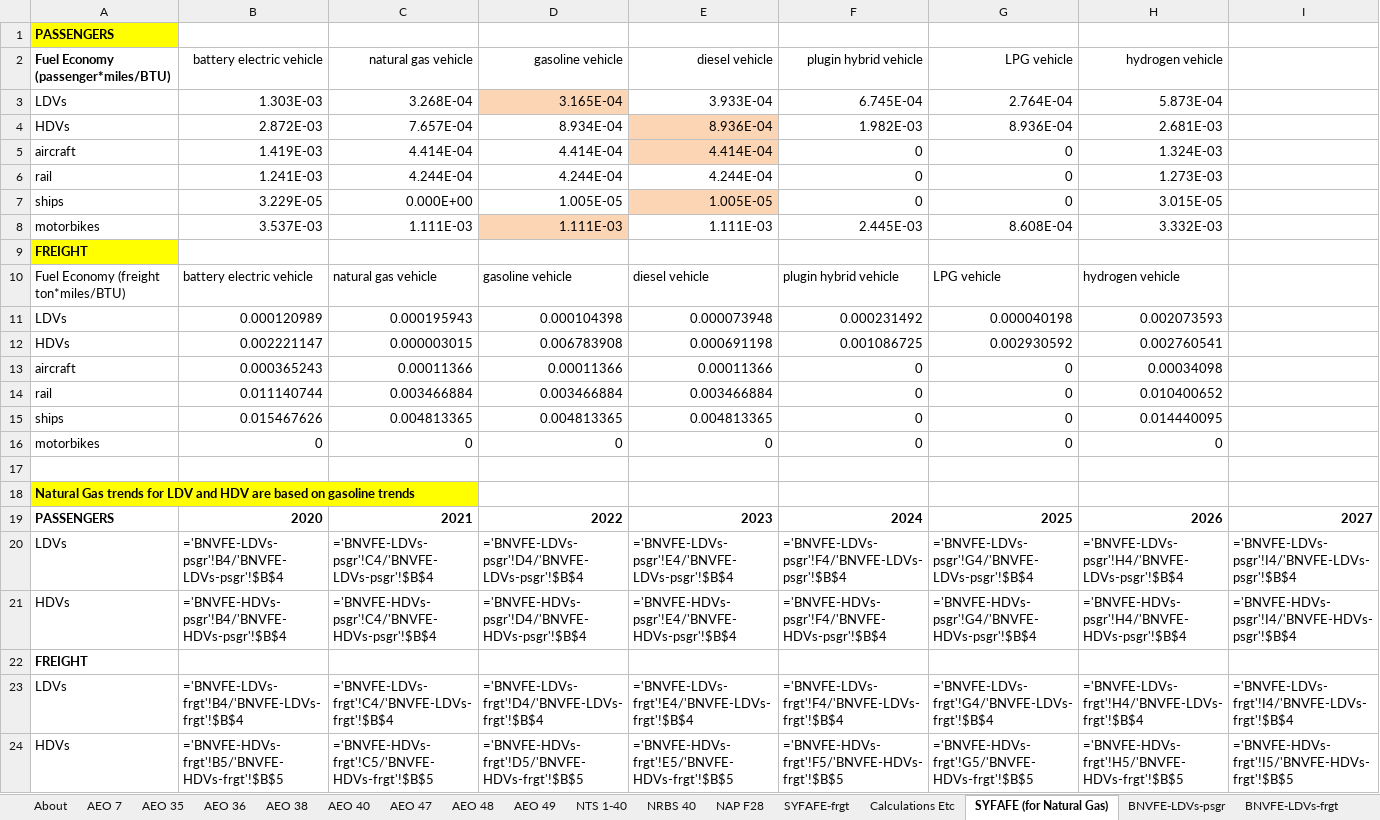
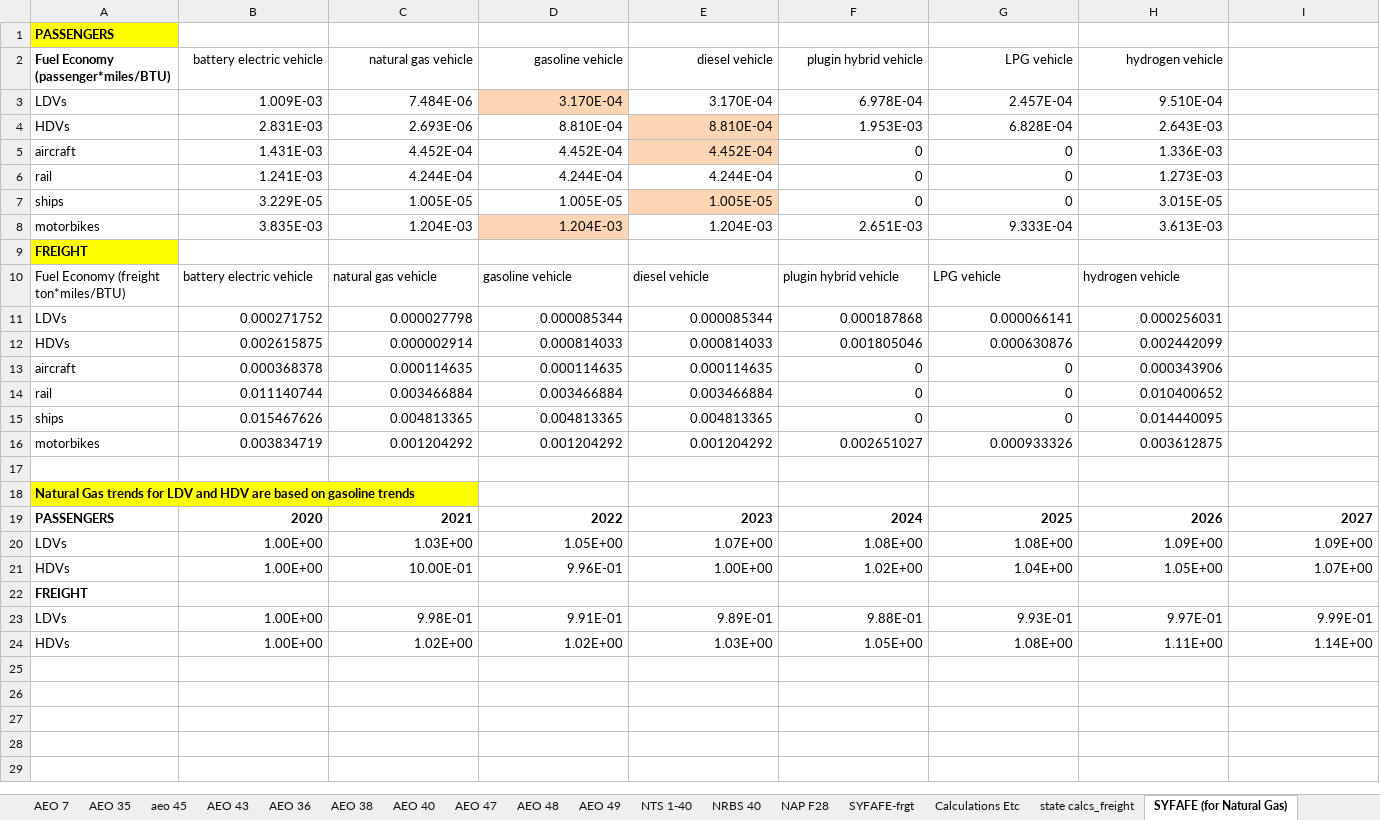
Before and after one commit to EnergyInnovation/eps-oklahoma, an Excel workbook: InputData/trans/BNVFE/BAU New Veh Fuel Economy.xlsx, sheet SYFAFE (for Natural Gas), drawn as a sheet; only a part is shown; values as stored, in another font and other column widths than the file's, no borders; formulas without a stored value are shown as written; removed rows and columns are numbered as before the commit, all else as after; rows hold the shown columns only; the diff names each change by its address in the sheet, - before the commit and + after, or states it on an @@ line.

```diff
--- a/InputData/trans/BNVFE/BAU New Veh Fuel Economy.xlsx (sheet SYFAFE (for Natural Gas))
+++ b/InputData/trans/BNVFE/BAU New Veh Fuel Economy.xlsx (sheet SYFAFE (for Natural Gas))
+sheet tab: aeo 45
+sheet tab: AEO 43
+sheet tab: state calcs_freight
-row 3: LDVs | 1.303E-03 | 3.268E-04 | 3.165E-04 | 3.933E-04 | 6.745E-04 | 2.764E-04 | 5.873E-04
-row 4: HDVs | 2.872E-03 | 7.657E-04 | 8.934E-04 | 8.936E-04 | 1.982E-03 | 8.936E-04 | 2.681E-03
+row 3: LDVs | 1.009E-03 | 7.484E-06 | 3.170E-04 | 3.170E-04 | 6.978E-04 | 2.457E-04 | 9.510E-04
+row 4: HDVs | 2.831E-03 | 2.693E-06 | 8.810E-04 | 8.810E-04 | 1.953E-03 | 6.828E-04 | 2.643E-03
-B5 (battery electric vehicle): 1.419E-03
+B5 (battery electric vehicle): 1.431E-03
-C5 (natural gas vehicle): 4.414E-04
+C5 (natural gas vehicle): 4.452E-04
-D5 (gasoline vehicle): 4.414E-04
+D5 (gasoline vehicle): 4.452E-04
-E5 (diesel vehicle): 4.414E-04
+E5 (diesel vehicle): 4.452E-04
-H5 (hydrogen vehicle): 1.324E-03
+H5 (hydrogen vehicle): 1.336E-03
-C7 (natural gas vehicle): 0.000E+00
+C7 (natural gas vehicle): 1.005E-05
-row 8: motorbikes | 3.537E-03 | 1.111E-03 | 1.111E-03 | 1.111E-03 | 2.445E-03 | 8.608E-04 | 3.332E-03
+row 8: motorbikes | 3.835E-03 | 1.204E-03 | 1.204E-03 | 1.204E-03 | 2.651E-03 | 9.333E-04 | 3.613E-03
-row 11: LDVs | 0.000120989 | 0.000195943 | 0.000104398 | 0.000073948 | 0.000231492 | 0.000040198 | 0.002073593
-row 12: HDVs | 0.002221147 | 0.000003015 | 0.006783908 | 0.000691198 | 0.001086725 | 0.002930592 | 0.002760541
+row 11: LDVs | 0.000271752 | 0.000027798 | 0.000085344 | 0.000085344 | 0.000187868 | 0.000066141 | 0.000256031
+row 12: HDVs | 0.002615875 | 0.000002914 | 0.000814033 | 0.000814033 | 0.001805046 | 0.000630876 | 0.002442099
-B13 (battery electric vehicle): 0.000365243
+B13 (battery electric vehicle): 0.000368378
-C13 (natural gas vehicle): 0.00011366
+C13 (natural gas vehicle): 0.000114635
-D13 (gasoline vehicle): 0.00011366
+D13 (gasoline vehicle): 0.000114635
-E13 (diesel vehicle): 0.00011366
+E13 (diesel vehicle): 0.000114635
-H13 (hydrogen vehicle): 0.00034098
+H13 (hydrogen vehicle): 0.000343906
-row 16: motorbikes | 0 | 0 | 0 | 0 | 0 | 0 | 0
+row 16: motorbikes | 0.003834719 | 0.001204292 | 0.001204292 | 0.001204292 | 0.002651027 | 0.000933326 | 0.003612875
-row 20: LDVs | ='BNVFE-LDVs-psgr'!B4/'BNVFE-LDVs-psgr'!$B$4 | ='BNVFE-LDVs-psgr'!C4/'BNVFE-LDVs-psgr'!$B$4 | ='BNVFE-LDVs-psgr'!D4/'BNVFE-LDVs-psgr'!$B$4 | ='BNVFE-LDVs-psgr'!E4/'BNVFE-LDVs-psgr'!$B$4 | ='BNVFE-LDVs-psgr'!F4/'BNVFE-LDVs-psgr'!$B$4 | ='BNVFE-LDVs-psgr'!G4/'BNVFE-LDVs-psgr'!$B$4 | ='BNVFE-LDVs-psgr'!H4/'BNVFE-LDVs-psgr'!$B$4 | ='BNVFE-LDVs-psgr'!I4/'BNVFE-LDVs-psgr'!$B$4
-row 21: HDVs | ='BNVFE-HDVs-psgr'!B4/'BNVFE-HDVs-psgr'!$B$4 | ='BNVFE-HDVs-psgr'!C4/'BNVFE-HDVs-psgr'!$B$4 | ='BNVFE-HDVs-psgr'!D4/'BNVFE-HDVs-psgr'!$B$4 | ='BNVFE-HDVs-psgr'!E4/'BNVFE-HDVs-psgr'!$B$4 | ='BNVFE-HDVs-psgr'!F4/'BNVFE-HDVs-psgr'!$B$4 | ='BNVFE-HDVs-psgr'!G4/'BNVFE-HDVs-psgr'!$B$4 | ='BNVFE-HDVs-psgr'!H4/'BNVFE-HDVs-psgr'!$B$4 | ='BNVFE-HDVs-psgr'!I4/'BNVFE-HDVs-psgr'!$B$4
+row 20: LDVs | 1.00E+00 | 1.03E+00 | 1.05E+00 | 1.07E+00 | 1.08E+00 | 1.08E+00 | 1.09E+00 | 1.09E+00
+row 21: HDVs | 1.00E+00 | 10.00E-01 | 9.96E-01 | 1.00E+00 | 1.02E+00 | 1.04E+00 | 1.05E+00 | 1.07E+00
-row 23: LDVs | ='BNVFE-LDVs-frgt'!B4/'BNVFE-LDVs-frgt'!$B$4 | ='BNVFE-LDVs-frgt'!C4/'BNVFE-LDVs-frgt'!$B$4 | ='BNVFE-LDVs-frgt'!D4/'BNVFE-LDVs-frgt'!$B$4 | ='BNVFE-LDVs-frgt'!E4/'BNVFE-LDVs-frgt'!$B$4 | ='BNVFE-LDVs-frgt'!F4/'BNVFE-LDVs-frgt'!$B$4 | ='BNVFE-LDVs-frgt'!G4/'BNVFE-LDVs-frgt'!$B$4 | ='BNVFE-LDVs-frgt'!H4/'BNVFE-LDVs-frgt'!$B$4 | ='BNVFE-LDVs-frgt'!I4/'BNVFE-LDVs-frgt'!$B$4
-row 24: HDVs | ='BNVFE-HDVs-frgt'!B5/'BNVFE-HDVs-frgt'!$B$5 | ='BNVFE-HDVs-frgt'!C5/'BNVFE-HDVs-frgt'!$B$5 | ='BNVFE-HDVs-frgt'!D5/'BNVFE-HDVs-frgt'!$B$5 | ='BNVFE-HDVs-frgt'!E5/'BNVFE-HDVs-frgt'!$B$5 | ='BNVFE-HDVs-frgt'!F5/'BNVFE-HDVs-frgt'!$B$5 | ='BNVFE-HDVs-frgt'!G5/'BNVFE-HDVs-frgt'!$B$5 | ='BNVFE-HDVs-frgt'!H5/'BNVFE-HDVs-frgt'!$B$5 | ='BNVFE-HDVs-frgt'!I5/'BNVFE-HDVs-frgt'!$B$5
+row 23: LDVs | 1.00E+00 | 9.98E-01 | 9.91E-01 | 9.89E-01 | 9.88E-01 | 9.93E-01 | 9.97E-01 | 9.99E-01
+row 24: HDVs | 1.00E+00 | 1.02E+00 | 1.02E+00 | 1.03E+00 | 1.05E+00 | 1.08E+00 | 1.11E+00 | 1.14E+00
```
Also changed, not shown: sheet AEO 49, sheet Calculations Etc, sheet BNVFE_data for BHNVFEAL, sheet BNVFE-LDVs-frgt, sheet BNVFE-HDVs-psgr, sheet BNVFE-HDVs-frgt, 10 more sheets, hidden cells, charts or pictures, InputData/trans/BHNVFEAL/BAU Historical New Veh Fuel Economy After Lifetime.xlsx, InputData/trans/SYFAFE/Start Year Fleet Avg Fuel Economy.xlsx, 56 other files.
